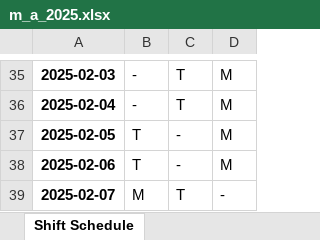
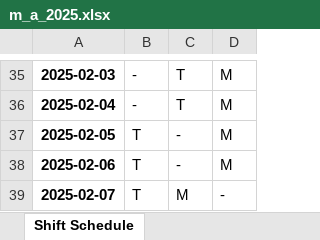
Before and after one commit to mguerrerof/shift-planner, an Excel workbook: notebooks/samples/m_a_2025.xlsx, sheet Shift Schedule, drawn as a sheet; only a part is shown, gaps mark what is left out; values as stored, in another font and other column widths than the file's, no borders; the diff covers the shown part only; the diff names each change by its address in the sheet, - before the commit and + after, or states it on an @@ line.

```diff
--- a/notebooks/samples/m_a_2025.xlsx (sheet Shift Schedule)
+++ b/notebooks/samples/m_a_2025.xlsx (sheet Shift Schedule)
-B39: M
+B39: T
-C39: T
+C39: M
```
Also changed, not shown: 203 edited cells elsewhere in this sheet, notebooks/samples/m_a_2025_transpose.xlsx, 6 other files.
